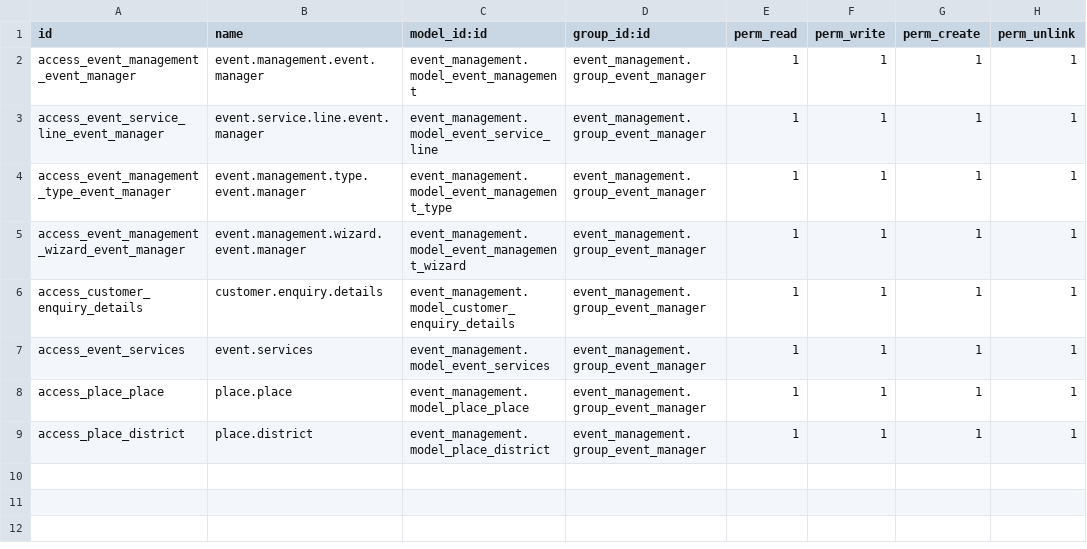
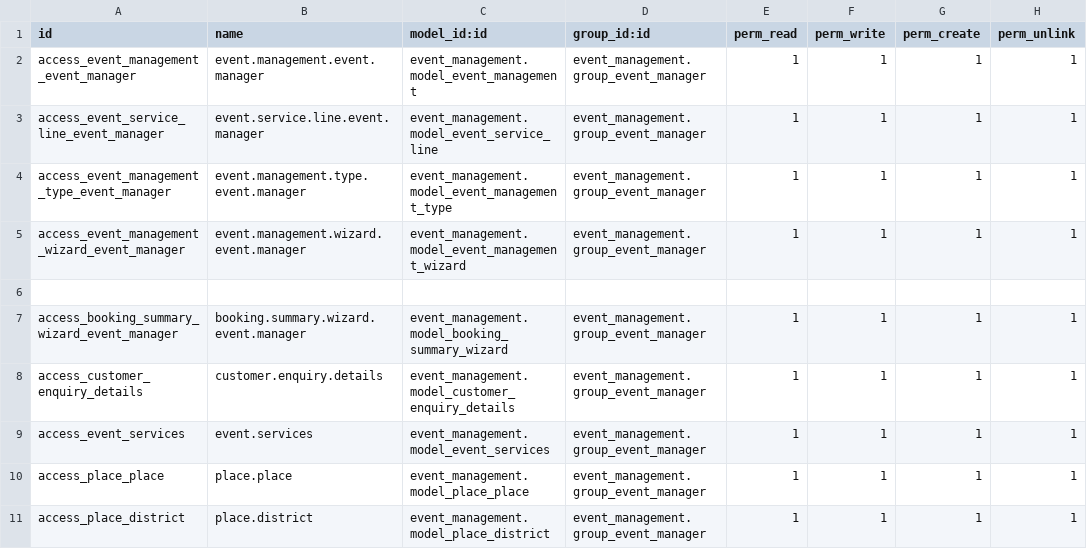
Before and after one commit to HARSHA-REJU/Event_Management, a CSV file: event_management/security/ir.model.access.csv, drawn as a sheet; the diff names each change by its address in the sheet, - before the commit and + after, or states it on an @@ line.

```diff
--- a/event_management/security/ir.model.access.csv
+++ b/event_management/security/ir.model.access.csv
+row 6: (empty)
+row 7: access_booking_summary_wizard_event_manager | booking.summary.wizard.event.manager | event_management.model_booking_summary_wizard | event_management.group_event_manager | 1 | 1 | 1 | 1
```
Also changed, not shown: 6 other files.
